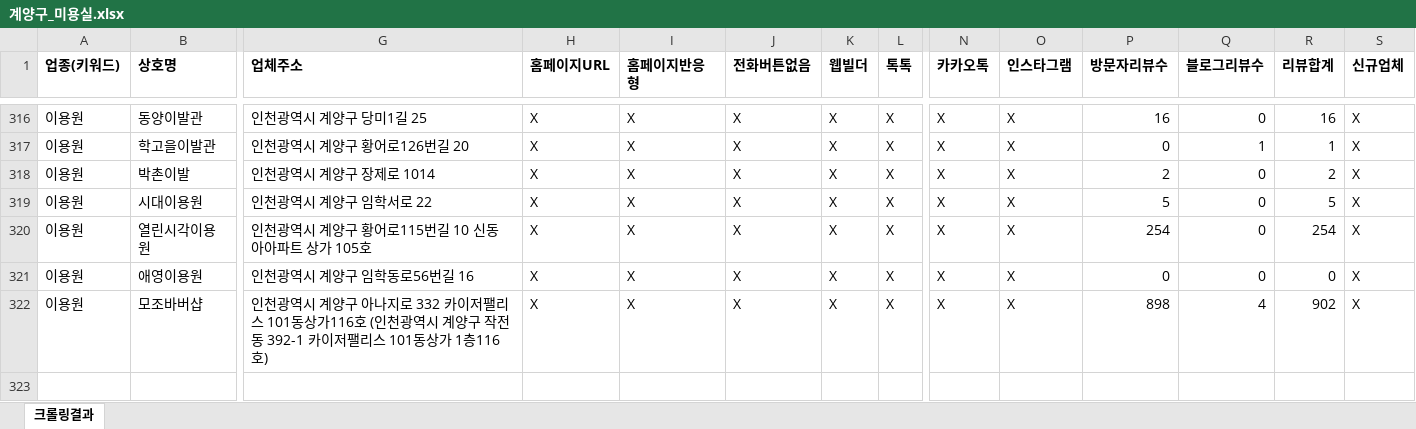
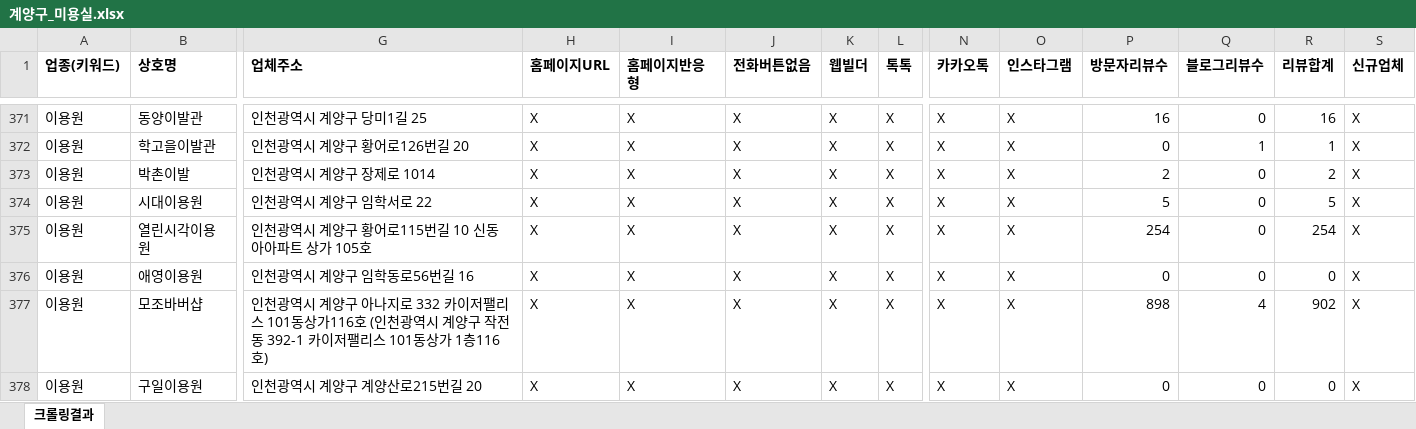
Before and after one commit to didai64595021-ui/onda-hompage, an Excel workbook: naver-place-crawler/results_hair/계양구_미용실.xlsx, sheet 크롤링결과, drawn as a sheet; only a part is shown, gaps mark what is left out; values as stored, in another font and other column widths than the file's, no borders; rows hold the shown columns only; the diff covers the shown part only; the diff names each change by its address in the sheet, - before the commit and + after, or states it on an @@ line.

```diff
--- a/naver-place-crawler/results_hair/계양구_미용실.xlsx (sheet 크롤링결과)
+++ b/naver-place-crawler/results_hair/계양구_미용실.xlsx (sheet 크롤링결과)
+row 378: 이용원 | 구일이용원 | 인천광역시 계양구 계양산로215번길 20 | X | X | X | X | X | X | X | 0 | 0 | 0 | X
```
Also changed, not shown: 55 added rows elsewhere in this sheet, naver-place-crawler/results_hair/동구_미용실.xlsx, naver-place-crawler/results_hair/부산_미용실.xlsx, 28 other files.
